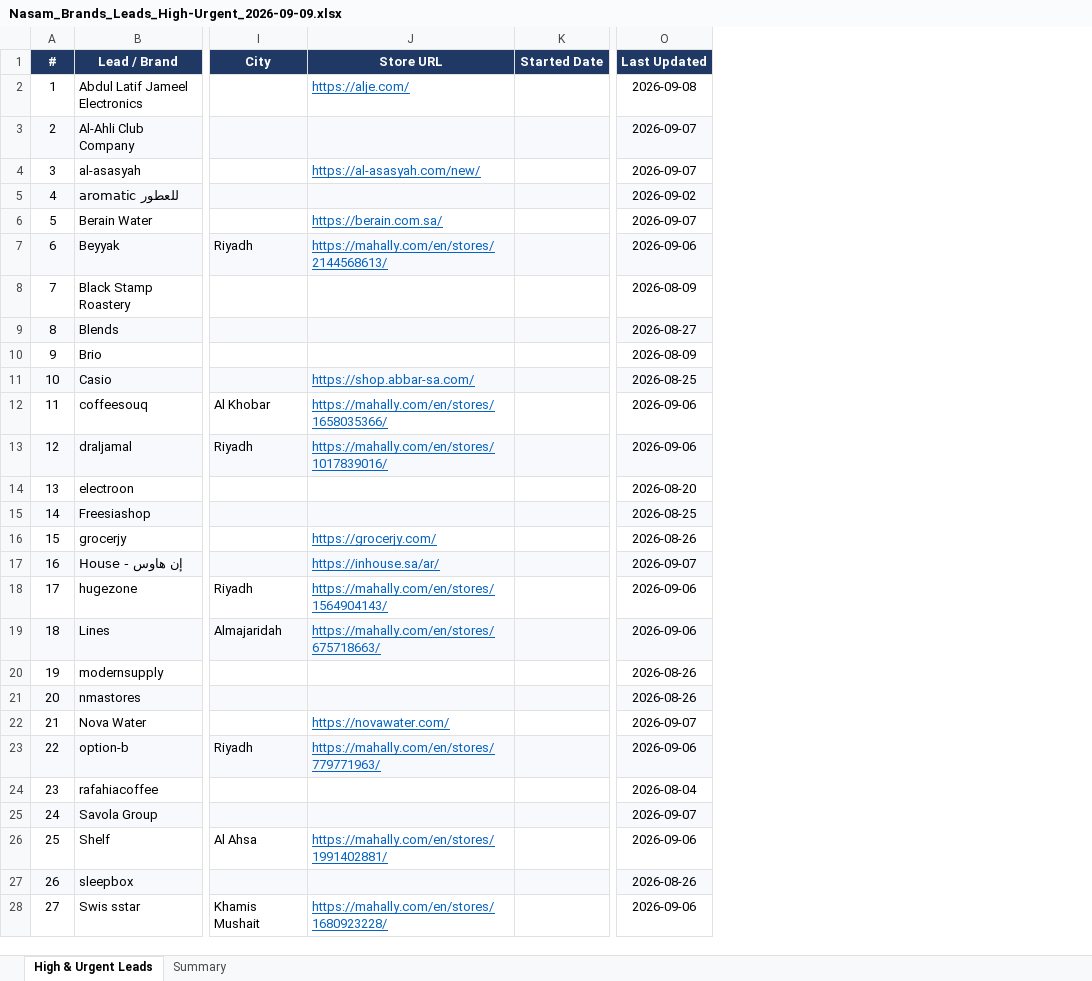
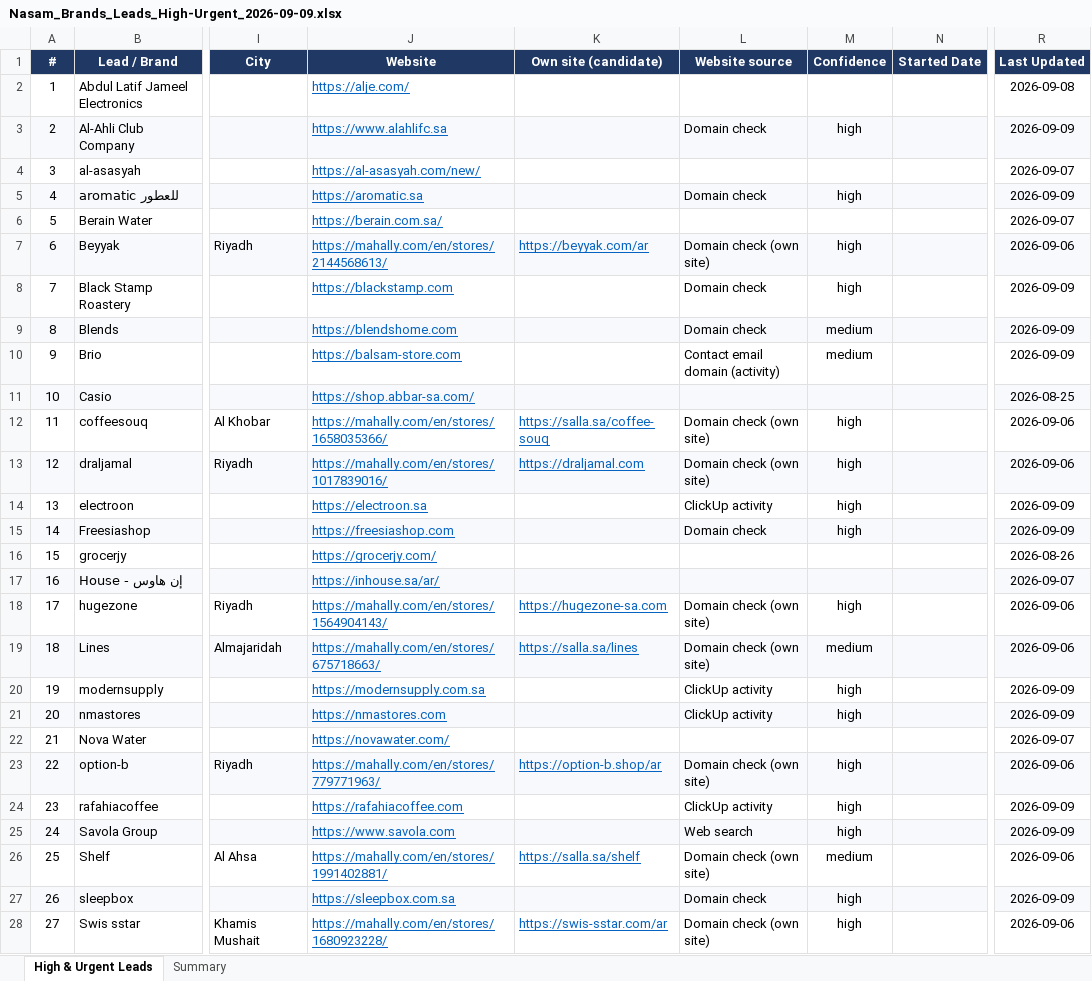
Before and after one commit to tarikalotay/Nasam-General-Tasks, an Excel workbook: exports/Nasam_Brands_Leads_High-Urgent_2026-09-09.xlsx, sheet High & Urgent Leads, drawn as a sheet; only a part is shown, gaps mark what is left out; values as stored, in another font and other column widths than the file's, no borders; charts and pictures not drawn; addresses are those after the commit; the diff covers the shown part only; the diff names each change by its address in the sheet, - before the commit and + after, or states it on an @@ line.

```diff
--- a/exports/Nasam_Brands_Leads_High-Urgent_2026-09-09.xlsx (sheet High & Urgent Leads)
+++ b/exports/Nasam_Brands_Leads_High-Urgent_2026-09-09.xlsx (sheet High & Urgent Leads)
+column K (Own site (candidate)), rows 7-28: https://beyyak.com/ar |  |  |  |  | https://salla.sa/coffee-souq | https://draljamal.com |  |  |  |  | https://hugezone-sa.com | https://salla.sa/lines |  |  |  | https://option-b.shop/ar |  |  | https://salla.sa/shelf |  | https://swis-sstar.com/ar
+column L (Website source), rows 3-28: Domain check |  | Domain check |  | Domain check (own site) | Domain check | Domain check | Contact email domain (activity) |  | Domain check (own site) | Domain check (own site) | ClickUp activity | Domain check |  |  | Domain check (own site) | Domain check (own site) | ClickUp activity | ClickUp activity |  | Domain check (own site) | ClickUp activity | Web search | Domain check (own site) | Domain check | Domain check (own site)
+column M (Confidence), rows 3-28: high |  | high |  | high | high | medium | medium |  | high | high | high | high |  |  | high | medium | high | high |  | high | high | high | medium | high | high
-J1: Store URL
+J1: Website
-J3 (Website): (empty)
+J3 (Website): https://www.alahlifc.sa
-R3 (Last Updated): 2026-09-07
+R3 (Last Updated): 2026-09-09
-J5 (Website): (empty)
+J5 (Website): https://aromatic.sa
-R5 (Last Updated): 2026-09-02
+R5 (Last Updated): 2026-09-09
-J8 (Website): (empty)
+J8 (Website): https://blackstamp.com
-R8 (Last Updated): 2026-08-09
+R8 (Last Updated): 2026-09-09
-J9 (Website): (empty)
+J9 (Website): https://blendshome.com
-R9 (Last Updated): 2026-08-27
+R9 (Last Updated): 2026-09-09
-J10 (Website): (empty)
+J10 (Website): https://balsam-store.com
-R10 (Last Updated): 2026-08-09
+R10 (Last Updated): 2026-09-09
-J14 (Website): (empty)
+J14 (Website): https://electroon.sa
-R14 (Last Updated): 2026-08-20
+R14 (Last Updated): 2026-09-09
-J15 (Website): (empty)
+J15 (Website): https://freesiashop.com
-R15 (Last Updated): 2026-08-25
+R15 (Last Updated): 2026-09-09
-J20 (Website): (empty)
+J20 (Website): https://modernsupply.com.sa
-R20:R21 (Last Updated): 2026-08-26
+R20:R21 (Last Updated): 2026-09-09
-J21 (Website): (empty)
+J21 (Website): https://nmastores.com
-J24 (Website): (empty)
+J24 (Website): https://rafahiacoffee.com
-R24 (Last Updated): 2026-08-04
+R24 (Last Updated): 2026-09-09
-J25 (Website): (empty)
+J25 (Website): https://www.savola.com
-R25 (Last Updated): 2026-09-07
+R25 (Last Updated): 2026-09-09
-J27 (Website): (empty)
+J27 (Website): https://sleepbox.com.sa
-R27 (Last Updated): 2026-08-26
+R27 (Last Updated): 2026-09-09
```
Also changed, not shown: 390 edited cells elsewhere in this sheet, sheet Summary, 4 other files.
